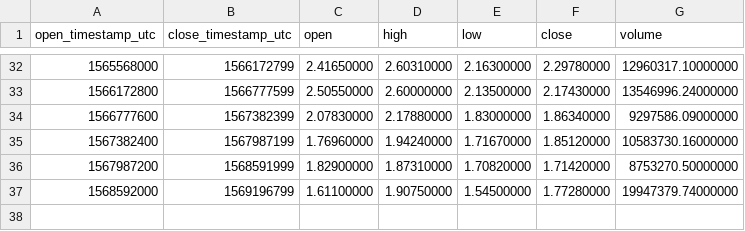
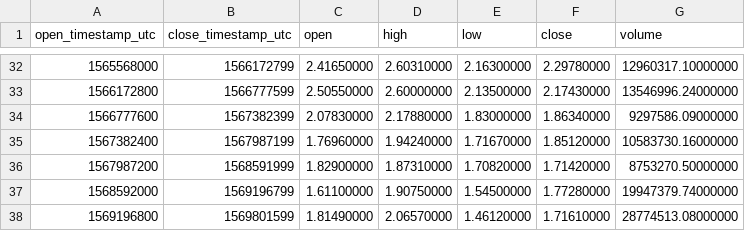
Before and after one commit to cryptobigbro/binance-LINKUSDT, a CSV file: binance-LINKUSDT-1w.csv, drawn as a sheet; only a part is shown, gaps mark what is left out.

```diff
--- a/binance-LINKUSDT-1w.csv
+++ b/binance-LINKUSDT-1w.csv
@@ -37 +37,2 @@ open_timestamp_utc,close_timestamp_utc,open,high,low,close,volume
 1568592000,1569196799,1.61100000,1.90750000,1.54500000,1.77280000,19947379.74000000
+1569196800,1569801599,1.81490000,2.06570000,1.46120000,1.71610000,28774513.08000000
```
Also changed, not shown: binance-LINKUSDT-1d.csv, binance-LINKUSDT-1h.csv.
